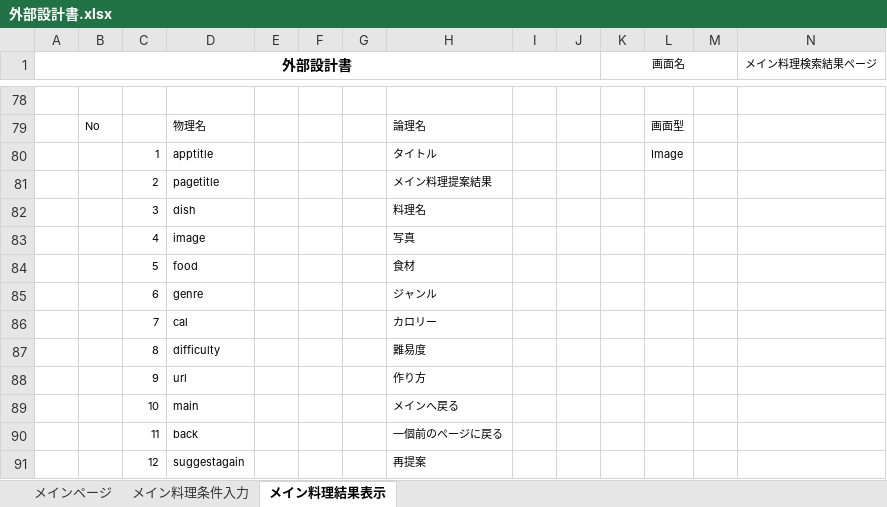
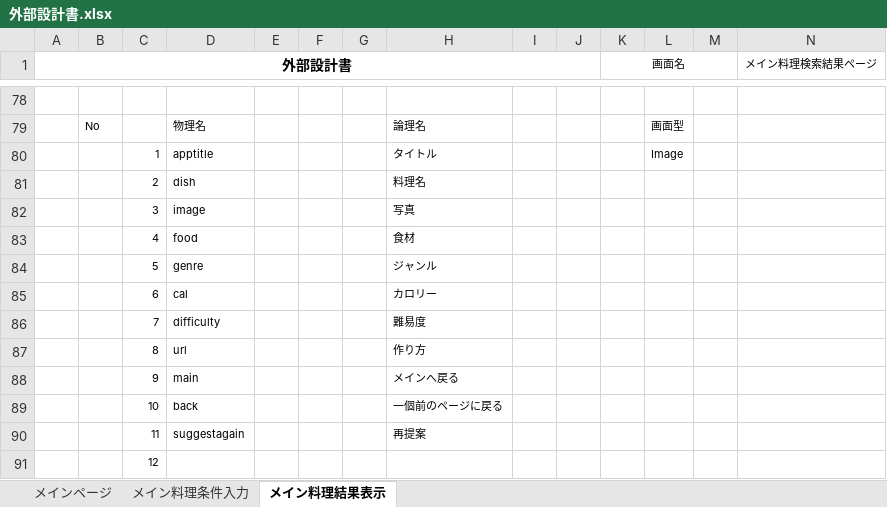
Before and after one commit to DOJO-2021/D-5, an Excel workbook: documents/外部設計書.xlsx, sheet メイン料理結果表示, drawn as a sheet; only a part is shown, gaps mark what is left out; values as stored, in another font and other column widths than the file's, no borders; removed rows and columns are numbered as before the commit, all else as after; rows hold the shown columns only; the diff covers the shown part only; the diff names each change by its address in the sheet, - before the commit and + after, or states it on an @@ line.

```diff
--- a/documents/外部設計書.xlsx (sheet メイン料理結果表示)
+++ b/documents/外部設計書.xlsx (sheet メイン料理結果表示)
-row 81:  |  | 2 | pagetitle |  |  |  | メイン料理提案結果
-C81: 3
+C81: 2
-C82: 4
+C82: 3
-C83: 5
+C83: 4
-C84: 6
+C84: 5
-C85: 7
+C85: 6
-C86: 8
+C86: 7
-C87: 9
+C87: 8
-C88: 10
+C88: 9
-C89: 11
+C89: 10
-C90: 12
+C90: 11
+row 91:  |  | 12
```
Also changed, not shown: 7 added rows, 7 removed rows, 9 edited cells and merged cells elsewhere in this sheet, sheet メイン料理条件入力, sheet メインページ.
